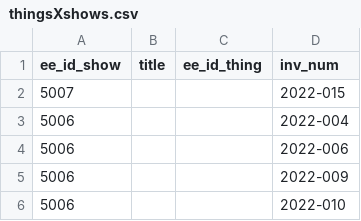
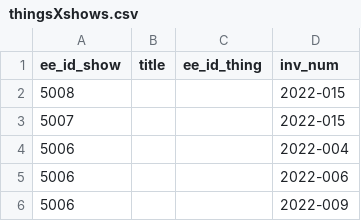
Before and after one commit to coryarcangel/coryarcangel.com, a CSV file: _data/thingsXshows.csv, drawn as a sheet; only a part is shown; the shorter side is filled out with more unchanged rows; the diff names each change by its address in the sheet, - before the commit and + after, or states it on an @@ line.

```diff
--- a/_data/thingsXshows.csv
+++ b/_data/thingsXshows.csv
+row 2: 5008 |  |  | 2022-015
```
Also changed, not shown: _data/shows.csv, _data/things.csv, 4 other files.
